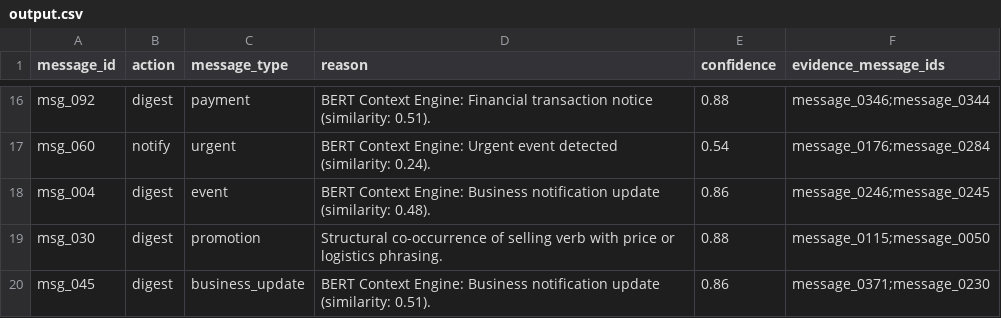
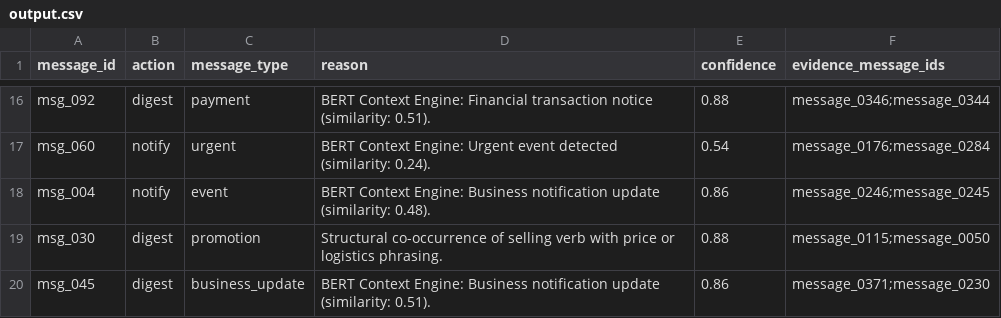
Before and after one commit to rohith-somishetty/Whatsapp-router, a CSV file: dataset/output.csv, drawn as a sheet; only a part is shown, gaps mark what is left out; the diff covers the shown part only.

```diff
--- a/dataset/output.csv
+++ b/dataset/output.csv
@@ -17,3 +17,3 @@ msg_092,digest,payment,BERT Context Engine: Financial transaction notice (simila
 msg_060,notify,urgent,BERT Context Engine: Urgent event detected (similarity: 0.24).,0.54,message_0176;message_0284
-msg_004,digest,event,BERT Context Engine: Business notification update (similarity: 0.48).,0.86,message_0246;message_0245
+msg_004,notify,event,BERT Context Engine: Business notification update (similarity: 0.48).,0.86,message_0246;message_0245
 msg_030,digest,promotion,Structural co-occurrence of selling verb with price or logistics phrasing.,0.88,message_0115;message_0050
```
Also changed, not shown: 61 edited cells elsewhere in this file, 2 other files.
